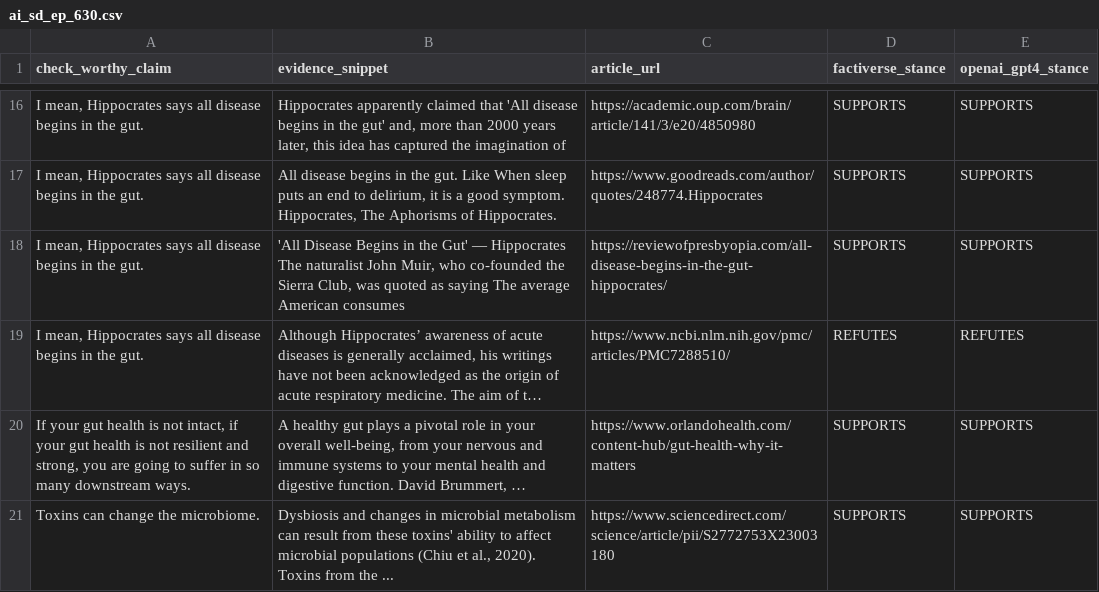
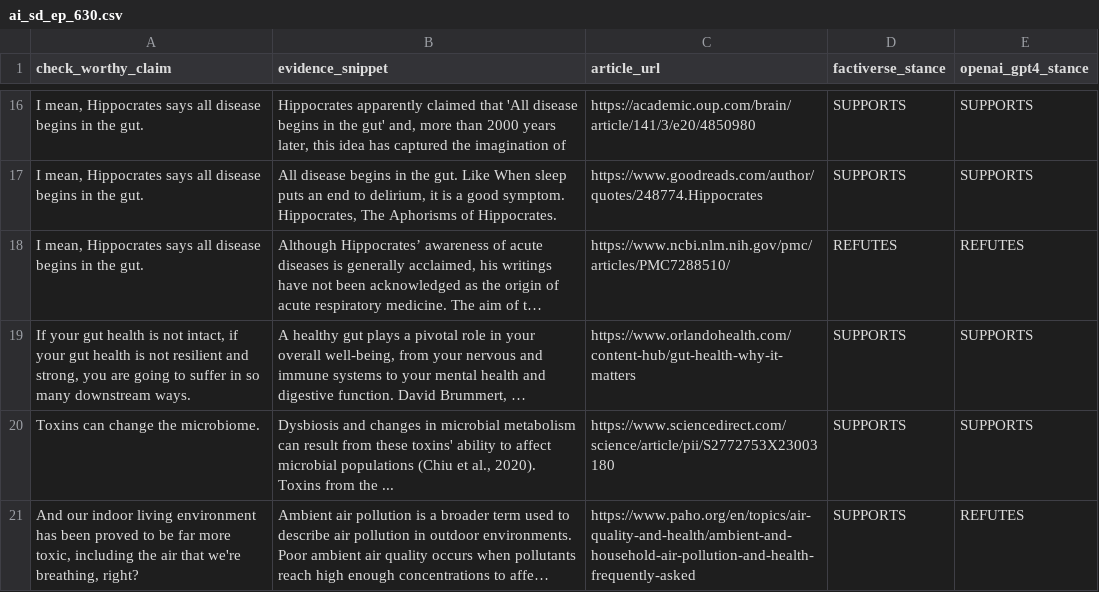
Before and after one commit to bhaktiprabhu/Podcast-Factchecker, a CSV file: src/output/ai-prediction/stance-detection/42_Ancient_Health_Podcast/ai_sd_ep_630.csv, drawn as a sheet; only a part is shown, gaps mark what is left out; the shorter side is filled out with more unchanged rows; long unchanged cells end in …; the diff names each change by its address in the sheet, - before the commit and + after, or states it on an @@ line.

Commit message:
filtered ai stance detection output rows

```diff
--- a/src/output/ai-prediction/stance-detection/42_Ancient_Health_Podcast/ai_sd_ep_630.csv
+++ b/src/output/ai-prediction/stance-detection/42_Ancient_Health_Podcast/ai_sd_ep_630.csv
-row 18: I mean, Hippocrates says all disease begins in the gut. | 'All Disease Begins in the Gut' — Hippocrates The naturalist John Muir, who co-founded the Sierra Club, was quoted as saying The average American consumes | https://reviewofpresbyopia.com/all-disease-begins-in-the-gut-hippocrates/ | SUPPORTS | SUPPORTS
```
Also changed, not shown: src/output/ai-prediction/stance-detection/9_The_Ben_Shapiro_Show/ai_sd_ep_219.csv, 7 other files.
